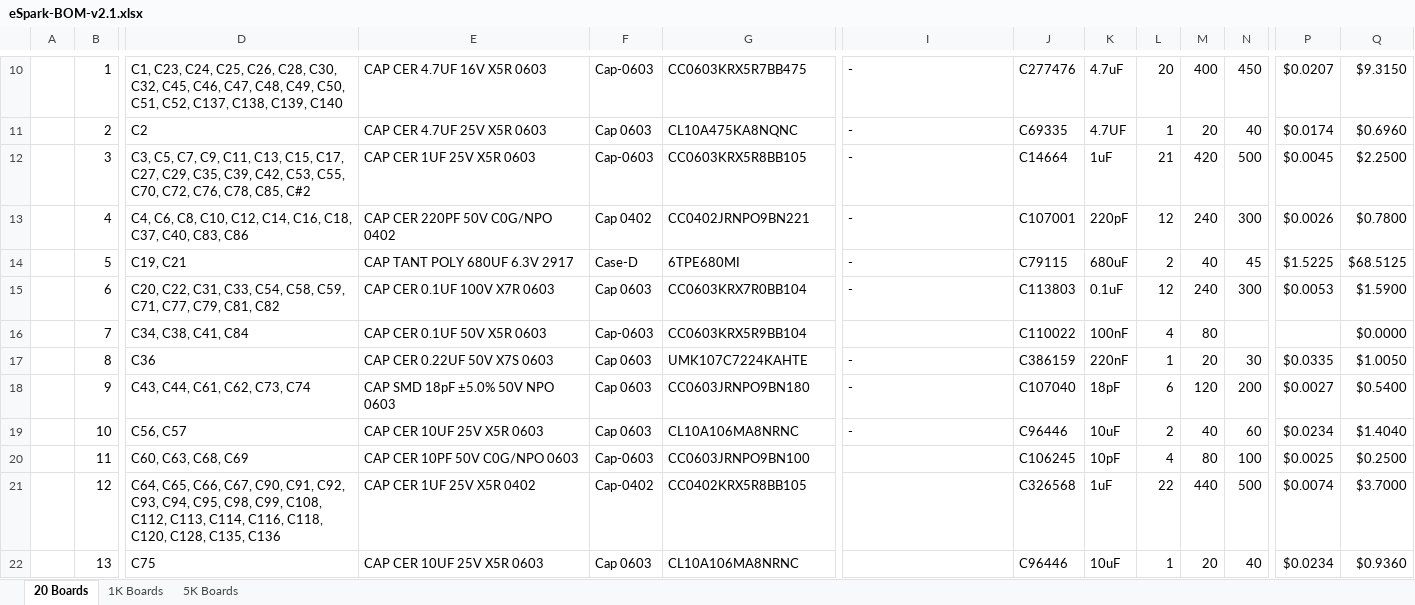
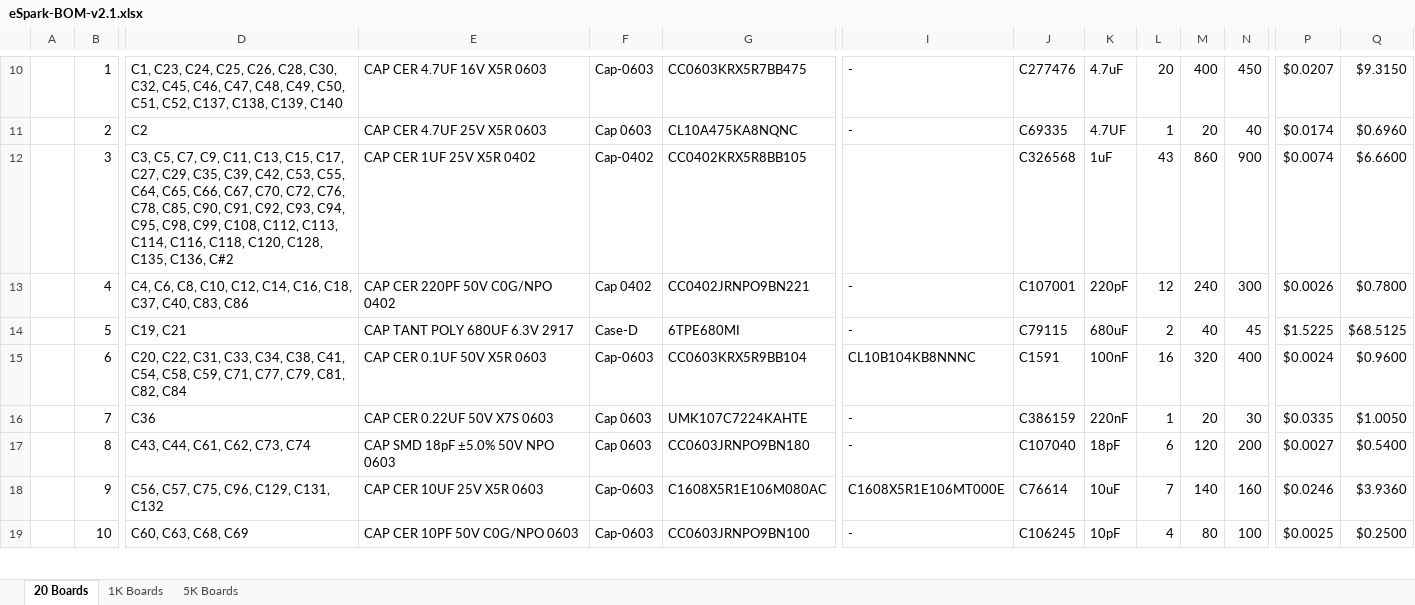
Before and after one commit to eSpark-Consulting-Group/melih-soundsensor, an Excel workbook: Deliverables/BOM/BOM-V2.1-wo-Battery/eSpark-BOM-v2.1.xlsx, sheet 20 Boards, drawn as a sheet; only a part is shown, gaps mark what is left out; values as stored, in another font and other column widths than the file's, no cell formats; charts and pictures and conditional formats not drawn; removed rows and columns are numbered as before the commit, all else as after; rows hold the shown columns only; the diff covers the shown part only; the diff names each change by its address in the sheet, - before the commit and + after, or states it on an @@ line.

```diff
--- a/Deliverables/BOM/BOM-V2.1-wo-Battery/eSpark-BOM-v2.1.xlsx (sheet 20 Boards)
+++ b/Deliverables/BOM/BOM-V2.1-wo-Battery/eSpark-BOM-v2.1.xlsx (sheet 20 Boards)
-D12: …C53, C55, C70, C72, C76, C78, C85, C#2
+D12: …C53, C55, C64, C65, C66, C67, C70, C72, C76, C78, C85, C90, C91, C92, C93, C94, C95, C98, C99, C108, C112, C113, C114, C116, C118, C120, C128, C135, C136, C#2
-E12: CAP CER 1UF 25V X5R 0603
+E12: CAP CER 1UF 25V X5R 0402
-F12: Cap-0603
+F12: Cap-0402
-G12: CC0603KRX5R8BB105
+G12: CC0402KRX5R8BB105
-I12: -
+I12: (empty)
-J12: C14664
+J12: C326568
-L12: 21
+L12: 43
-M12: 420
+M12: 860
-N12: 500
+N12: 900
-P12: $0.0045
+P12: $0.0074
-Q12: $2.2500
+Q12: $6.6600
-D15: …C31, C33, C54, C58, C59, C71, C77, C79, C81, C82
+D15: …C31, C33, C34, C38, C41, C54, C58, C59, C71, C77, C79, C81, C82, C84
-E15: CAP CER 0.1UF 100V X7R 0603
+E15: CAP CER 0.1UF 50V X5R 0603
-F15: Cap 0603
+F15: Cap-0603
-G15: CC0603KRX7R0BB104
+G15: CC0603KRX5R9BB104
-I15: -
+I15: CL10B104KB8NNNC
-J15: C113803
+J15: C1591
-K15: 0.1uF
+K15: 100nF
-L15: 12
+L15: 16
-M15: 240
+M15: 320
-N15: 300
+N15: 400
-P15: $0.0053
+P15: $0.0024
-Q15: $1.5900
+Q15: $0.9600
-row 16:  | 7 | C34, C38, C41, C84 | CAP CER 0.1UF 50V X5R 0603 | Cap-0603 | CC0603KRX5R9BB104 |  | C110022 | 100nF | 4 | 80 |  |  | $0.0000
-B16: 8
+B16: 7
-B17: 9
+B17: 8
-row 19:  | 10 | C56, C57 | CAP CER 10UF 25V X5R 0603 | Cap 0603 | CL10A106MA8NRNC | - | C96446 | 10uF | 2 | 40 | 60 | $0.0234 | $1.4040
+row 18:  | 9 | C56, C57, C75, C96, C129, C131, C132 | CAP CER 10UF 25V X5R 0603 | Cap-0603 | C1608X5R1E106M080AC | C1608X5R1E106MT000E | C76614 | 10uF | 7 | 140 | 160 | $0.0246 | $3.9360
-B19: 11
+B19: 10
-I19: (empty)
+I19: -
-row 21:  | 12 | C64, C65, C66, C67, C90, C91, C92, C93, C94, C95, C98, C99, C108, C112, C113, C114, C116, C118, C120, C128, C135, C136 | CAP CER 1UF 25V X5R 0402 | Cap-0402 | CC0402KRX5R8BB105 |  | C326568 | 1uF | 22 | 440 | 500 | $0.0074 | $3.7000
-row 22:  | 13 | C75 | CAP CER 10UF 25V X5R 0603 | Cap 0603 | CL10A106MA8NRNC |  | C96446 | 10uF | 1 | 20 | 40 | $0.0234 | $0.9360
```
Also changed, not shown: 2 removed rows and 70 edited cells elsewhere in this sheet, sheet 1K Boards, sheet 5K Boards, cell formats, formulas that keep their value.
